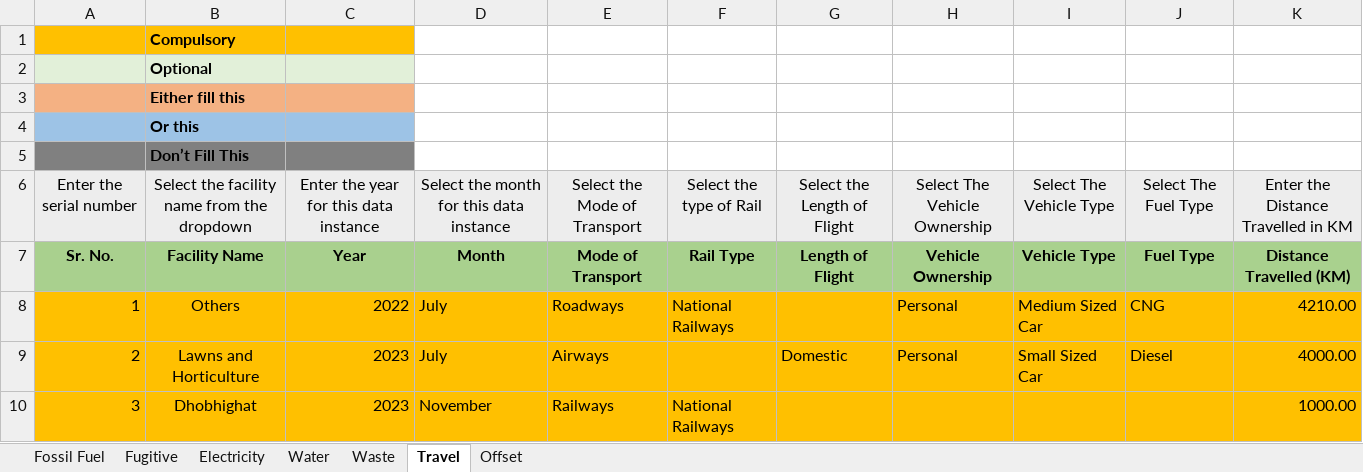
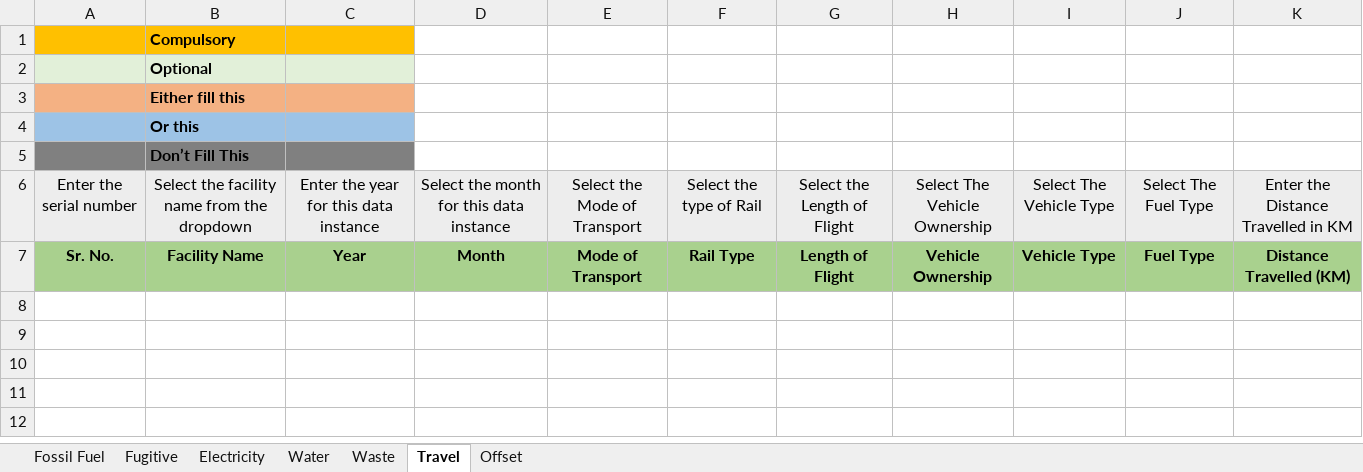
Before and after one commit to Uddhav-Saikia/Carbon-Footprint-Analyser, an Excel workbook: public/template.xlsx, sheet Travel, drawn as a sheet; values as stored, in another font and other column widths than the file's, no borders; conditional formats not drawn; the diff names each change by its address in the sheet, - before the commit and + after, or states it on an @@ line.

```diff
--- a/public/template.xlsx (sheet Travel)
+++ b/public/template.xlsx (sheet Travel)
-row 8: 1 | Others | 2022 | July | Roadways | National Railways |  | Personal | Medium Sized Car | CNG | 4210.00
-row 9: 2 | Lawns and Horticulture | 2023 | July | Airways |  | Domestic | Personal | Small Sized Car | Diesel | 4000.00
-row 10: 3 | Dhobhighat | 2023 | November | Railways | National Railways |  |  |  |  | 1000.00
```
Also changed, not shown: sheet Water, sheet Fossil Fuel, sheet Electricity, sheet Waste, sheet Offset, sheet Fugitive, 3 other files.
